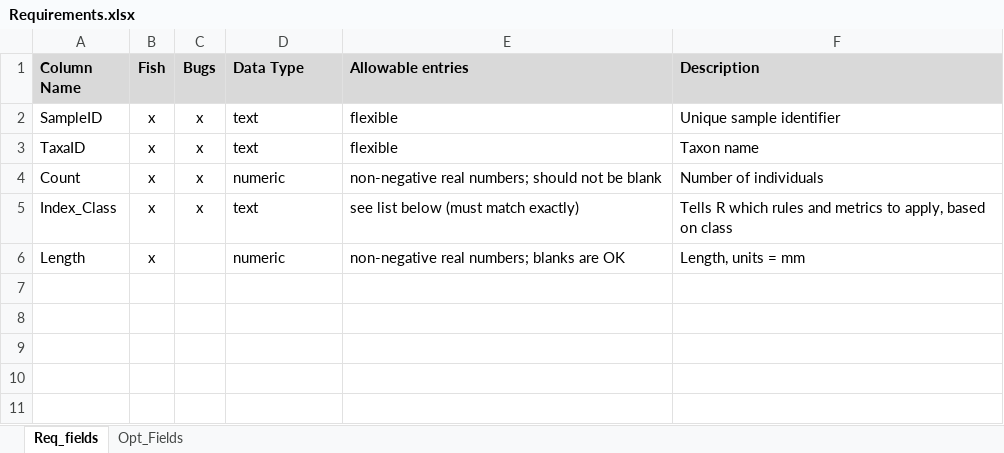
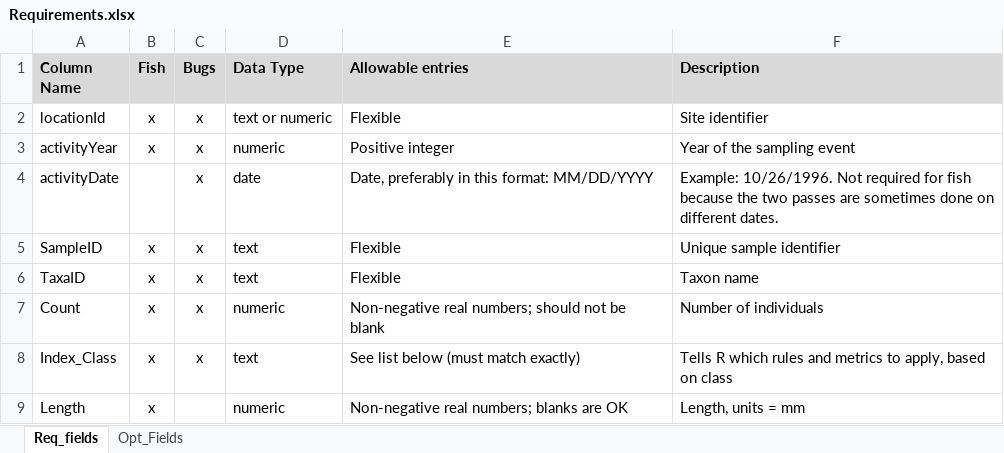
Before and after one commit to Blocktt/LowerBoiseBCGCalc, an Excel workbook: inst/apps/LowerBoiseBCGCalc/external/RMD/files/Requirements.xlsx, sheet Req_fields, drawn as a sheet; values as stored, in another font and other column widths than the file's, no borders; addresses are those after the commit; the diff names each change by its address in the sheet, - before the commit and + after, or states it on an @@ line.

```diff
--- a/inst/apps/LowerBoiseBCGCalc/external/RMD/files/Requirements.xlsx (sheet Req_fields)
+++ b/inst/apps/LowerBoiseBCGCalc/external/RMD/files/Requirements.xlsx (sheet Req_fields)
+row 2: locationId | x | x | text or numeric | Flexible | Site identifier
+row 3: activityYear | x | x | numeric | Positive integer | Year of the sampling event
+row 4: activityDate |  | x | date | Date, preferably in this format: MM/DD/YYYY | Example: 10/26/1996. Not required for fish because the two passes are sometimes done on different dates.
-E5:E6 (Allowable entries): flexible
+E5:E6 (Allowable entries): Flexible
-E7 (Allowable entries): non-negative real numbers;…
+E7 (Allowable entries): Non-negative real numbers;…
-E8 (Allowable entries): see list below (must match exactly)
+E8 (Allowable entries): See list below (must match exactly)
-E9 (Allowable entries): non-negative real numbers; blanks are OK
+E9 (Allowable entries): Non-negative real numbers; blanks are OK
```
Also changed, not shown: inst/apps/LowerBoiseBCGCalc/external/RMD/files/OutputFileSubtabs.xlsx, 13 other files.
